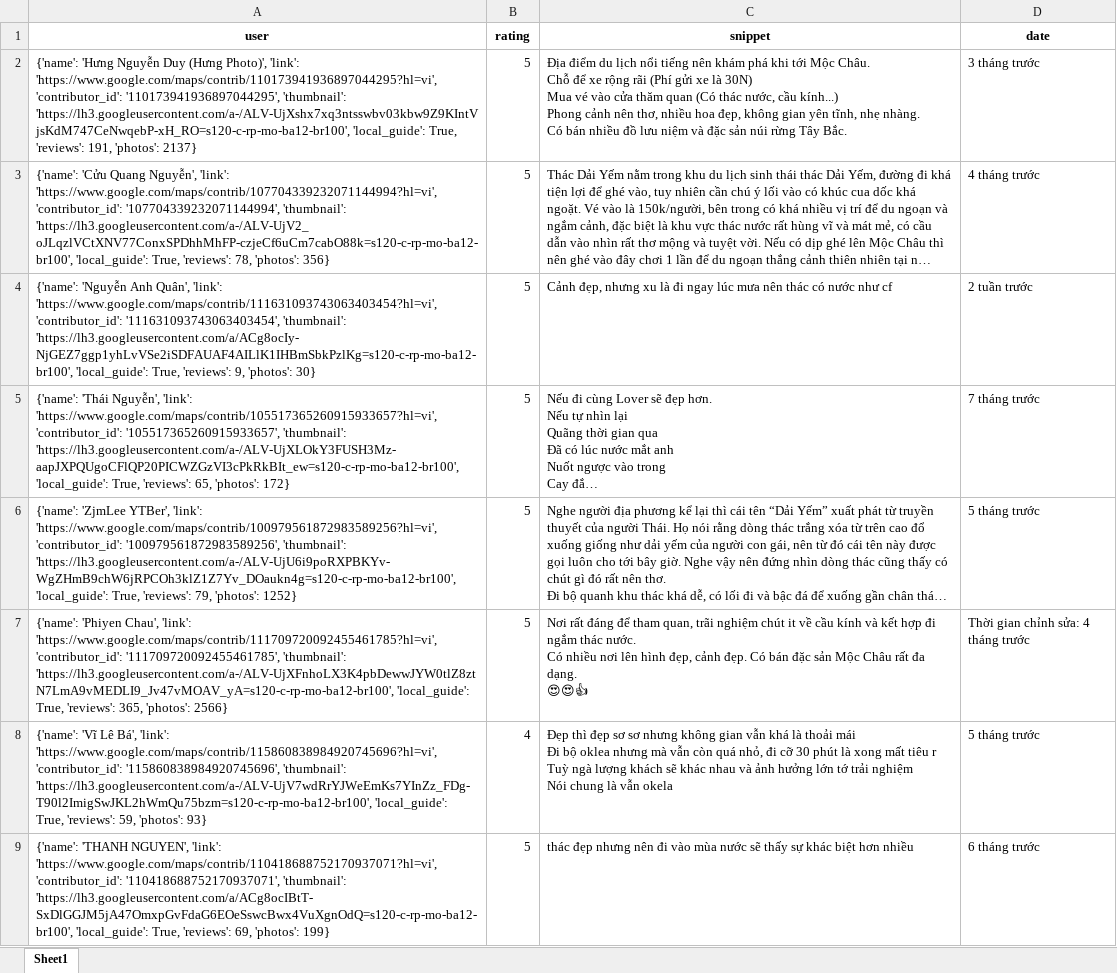
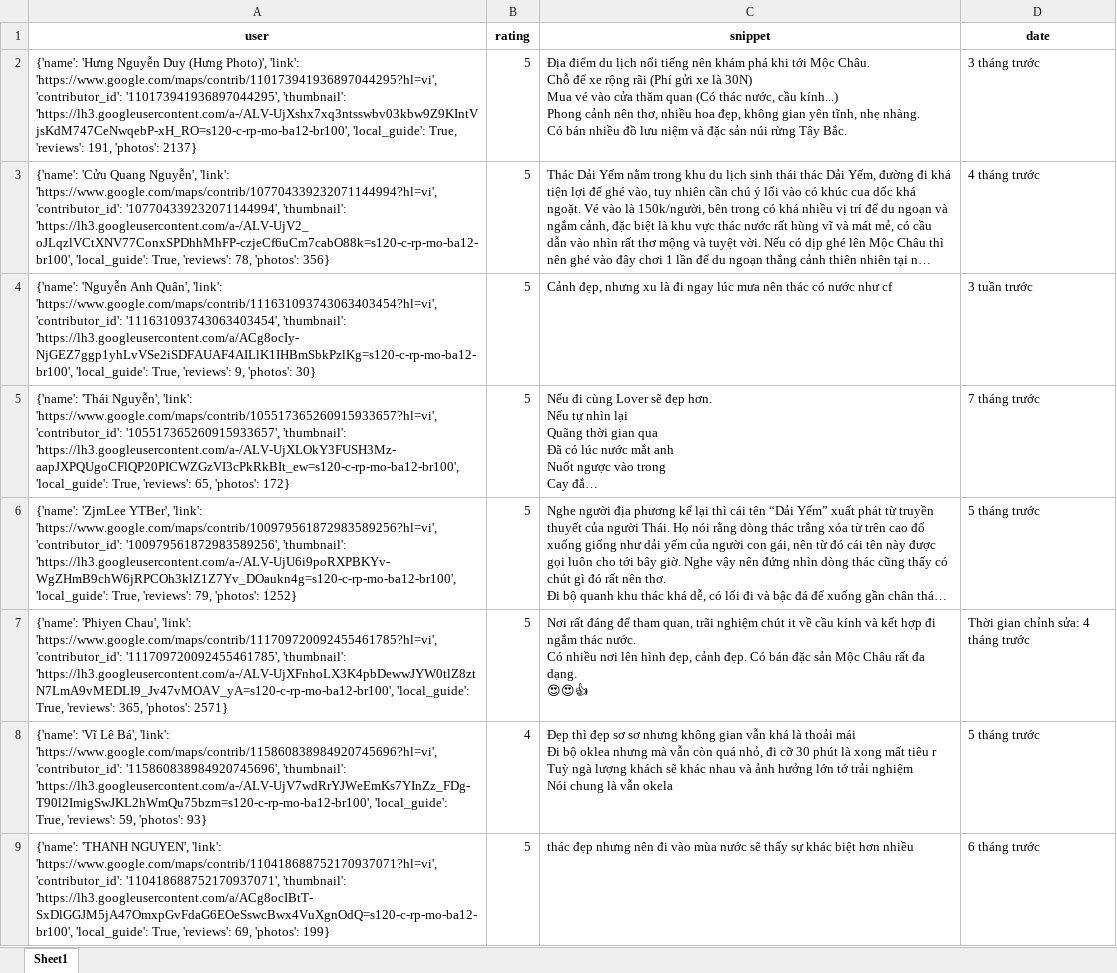
Before and after one commit to askjhfmlsrhgnojsfbg/main.py, an Excel workbook: du_lieu_binh_luan.xlsx, sheet Sheet1, drawn as a sheet; only a part is shown; long unchanged cells end in …; values as stored, in another font and other column widths than the file's, no borders; the diff covers the shown part only; the diff names each change by its address in the sheet, - before the commit and + after, or states it on an @@ line.

```diff
--- a/du_lieu_binh_luan.xlsx (sheet Sheet1)
+++ b/du_lieu_binh_luan.xlsx (sheet Sheet1)
-D4 (date): 2 tuần trước
+D4 (date): 3 tuần trước
-A7 (user): …365, 'photos': 2566}
+A7 (user): …365, 'photos': 2571}
```
Also changed, not shown: 30 removed rows elsewhere in this sheet.
